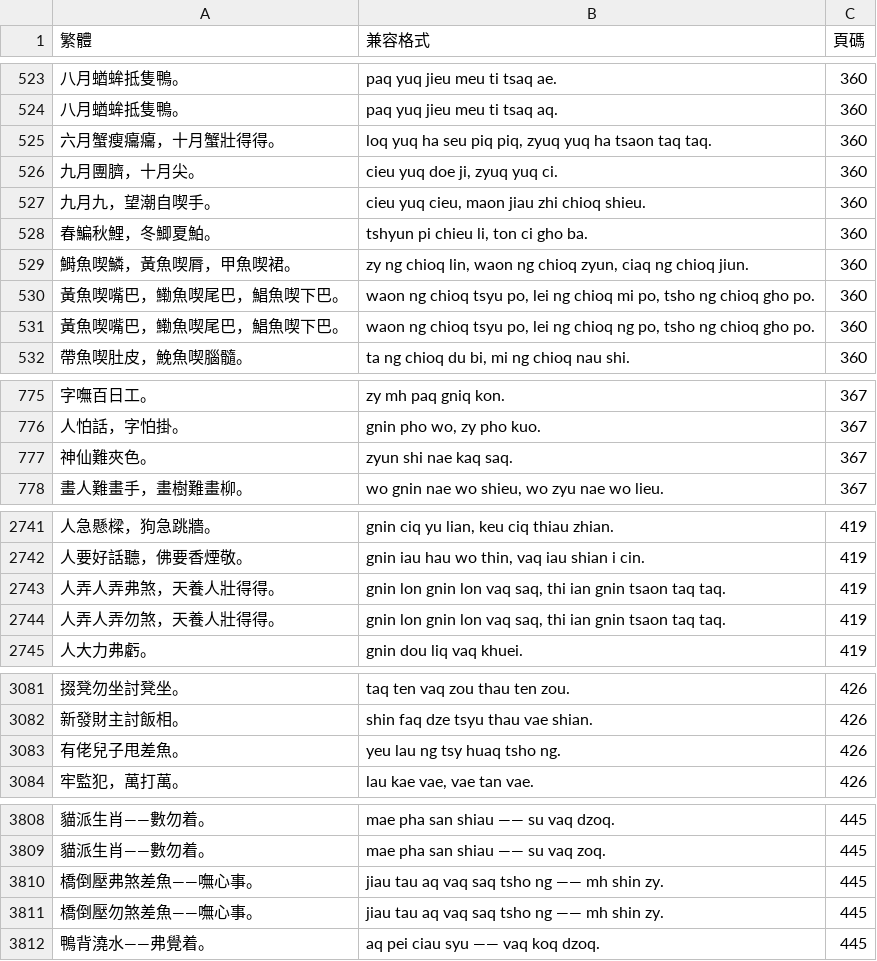
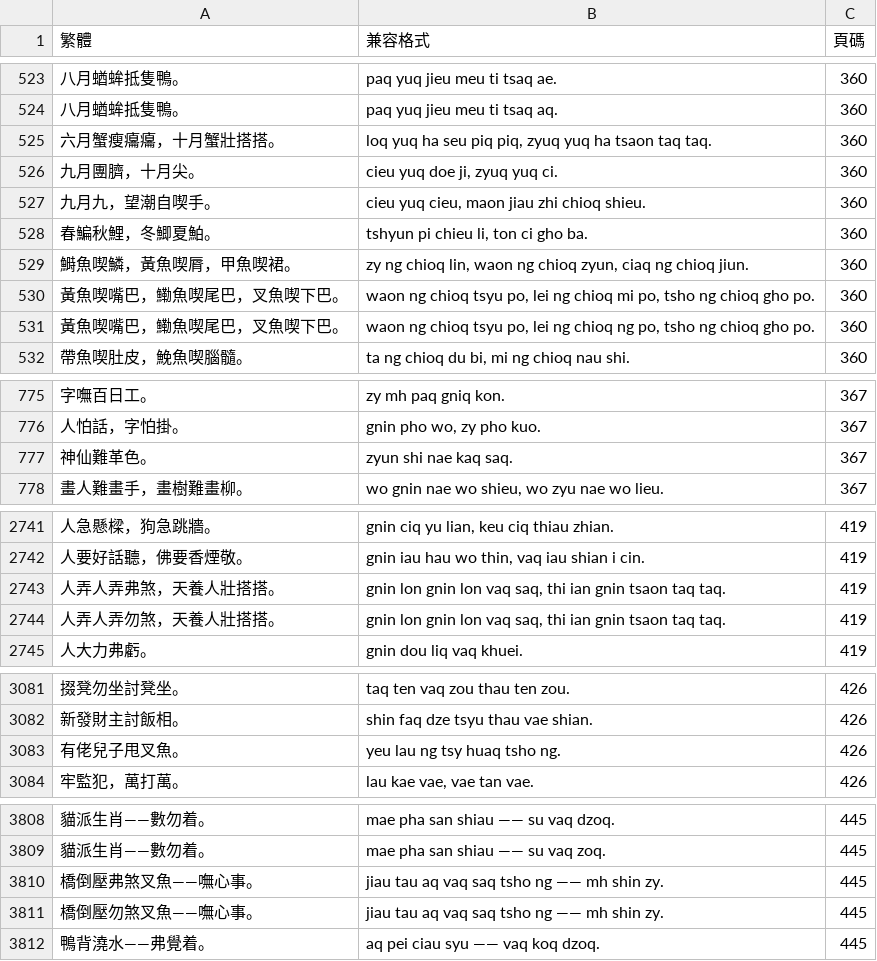
Before and after one commit to ionkaon/data, a TSV file: 《阿拉宁波话(修订版)》俗語索引.tsv, drawn as a sheet; only a part is shown, gaps mark what is left out.

Commit message:
fix(俗語): 鯧魚, 搭搭, 革
https://github.com/ionkaon/dictionary/commit/13902995d5a31ef6830a1d7eaddcb682cf4cecbf
https://github.com/ionkaon/dictionary/commit/3a500361067d35b7c8ca25e39a1eb2c01ef18a9f
https://github.com/ionkaon/dictionary/commit/433499369762514e2992891c2ab9cc79c9868e9b

```diff
--- a/《阿拉宁波话(修订版)》俗語索引.tsv
+++ b/《阿拉宁波话(修订版)》俗語索引.tsv
@@ -524,3 +524,3 @@
 八月蝤蛑抵隻鴨。	paq yuq jieu meu ti tsaq aq.	360
-六月蟹瘦癟癟，十月蟹壯得得。	loq yuq ha seu piq piq, zyuq yuq ha tsaon taq taq.	360
+六月蟹瘦癟癟，十月蟹壯搭搭。	loq yuq ha seu piq piq, zyuq yuq ha tsaon taq taq.	360
 九月團臍，十月尖。	cieu yuq doe ji, zyuq yuq ci.	360
@@ -529,4 +529,4 @@
 鰣魚喫鱗，黃魚喫脣，甲魚喫裙。	zy ng chioq lin, waon ng chioq zyun, ciaq ng chioq jiun.	360
-黃魚喫嘴巴，鰳魚喫尾巴，鯧魚喫下巴。	waon ng chioq tsyu po, lei ng chioq mi po, tsho ng chioq gho po.	360
-黃魚喫嘴巴，鰳魚喫尾巴，鯧魚喫下巴。	waon ng chioq tsyu po, lei ng chioq ng po, tsho ng chioq gho po.	360
+黃魚喫嘴巴，鰳魚喫尾巴，叉魚喫下巴。	waon ng chioq tsyu po, lei ng chioq mi po, tsho ng chioq gho po.	360
+黃魚喫嘴巴，鰳魚喫尾巴，叉魚喫下巴。	waon ng chioq tsyu po, lei ng chioq ng po, tsho ng chioq gho po.	360
 帶魚喫肚皮，鮸魚喫腦髓。	ta ng chioq du bi, mi ng chioq nau shi.	360
@@ -776,3 +776,3 @@
 人怕話，字怕掛。	gnin pho wo, zy pho kuo.	367
-神仙難夾色。	zyun shi nae kaq saq.	367
+神仙難革色。	zyun shi nae kaq saq.	367
 畫人難畫手，畫樹難畫柳。	wo gnin nae wo shieu, wo zyu nae wo lieu.	367
@@ -2742,4 +2742,4 @@
 人要好話聽，佛要香煙敬。	gnin iau hau wo thin, vaq iau shian i cin.	419
-人弄人弄弗煞，天養人壯得得。	gnin lon gnin lon vaq saq, thi ian gnin tsaon taq taq.	419
-人弄人弄勿煞，天養人壯得得。	gnin lon gnin lon vaq saq, thi ian gnin tsaon taq taq.	419
+人弄人弄弗煞，天養人壯搭搭。	gnin lon gnin lon vaq saq, thi ian gnin tsaon taq taq.	419
+人弄人弄勿煞，天養人壯搭搭。	gnin lon gnin lon vaq saq, thi ian gnin tsaon taq taq.	419
 人大力弗虧。	gnin dou liq vaq khuei.	419
@@ -3082,3 +3082,3 @@
 新發財主討飯相。	shin faq dze tsyu thau vae shian.	426
-有佬兒子甩差魚。	yeu lau ng tsy huaq tsho ng.	426
+有佬兒子甩叉魚。	yeu lau ng tsy huaq tsho ng.	426
 牢監犯，萬打萬。	lau kae vae, vae tan vae.	426
@@ -3809,4 +3809,4 @@
 貓派生肖——數勿着。	mae pha san shiau —— su vaq zoq.	445
-橋倒壓弗煞差魚——嘸心事。	jiau tau aq vaq saq tsho ng —— mh shin zy.	445
-橋倒壓勿煞差魚——嘸心事。	jiau tau aq vaq saq tsho ng —— mh shin zy.	445
+橋倒壓弗煞叉魚——嘸心事。	jiau tau aq vaq saq tsho ng —— mh shin zy.	445
+橋倒壓勿煞叉魚——嘸心事。	jiau tau aq vaq saq tsho ng —— mh shin zy.	445
 鴨背澆水——弗覺着。	aq pei ciau syu —— vaq koq dzoq.	445
```
